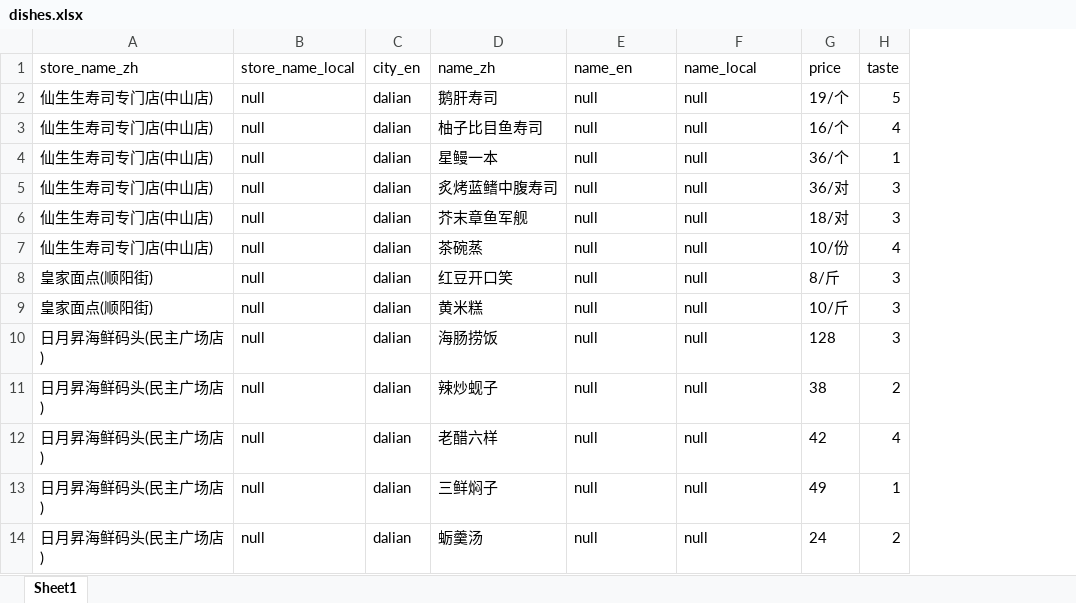
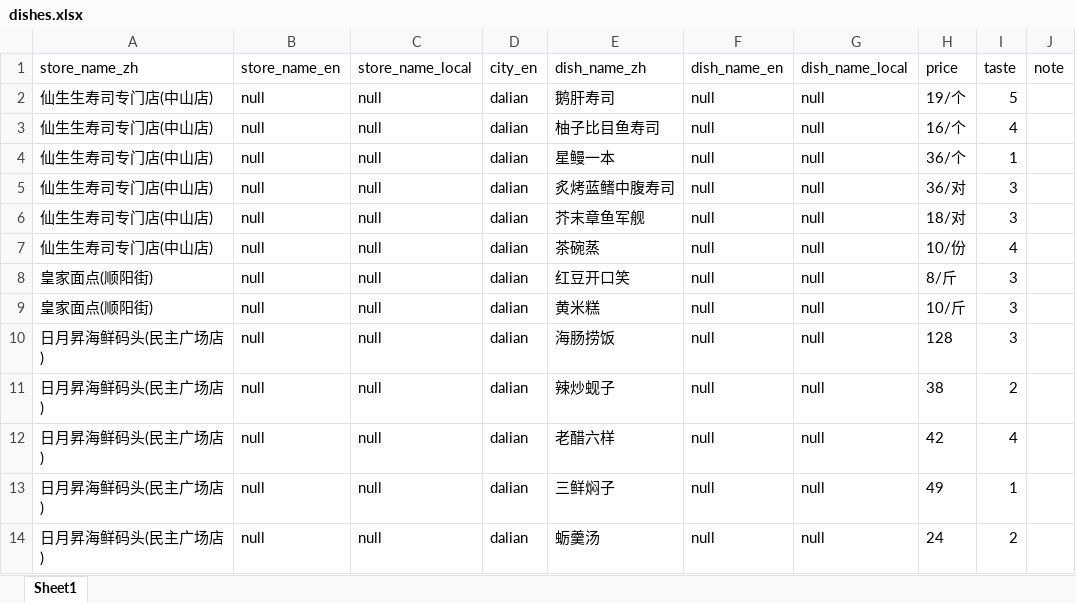
Before and after one commit to Aster788/vein-taste-album, an Excel workbook: src/data/dishes.xlsx, sheet Sheet1, drawn as a sheet; only a part is shown; values as stored, in another font and other column widths than the file's, no borders; addresses are those after the commit; the diff names each change by its address in the sheet, - before the commit and + after, or states it on an @@ line.

```diff
--- a/src/data/dishes.xlsx (sheet Sheet1)
+++ b/src/data/dishes.xlsx (sheet Sheet1)
+column B (store_name_en), rows 2-14: all null
+column J (note), empty
-E1: name_zh
+E1: dish_name_zh
-F1: name_en
+F1: dish_name_en
-G1: name_local
+G1: dish_name_local
```
Also changed, not shown: src/data/restaurants.xlsx, 42 other files.
